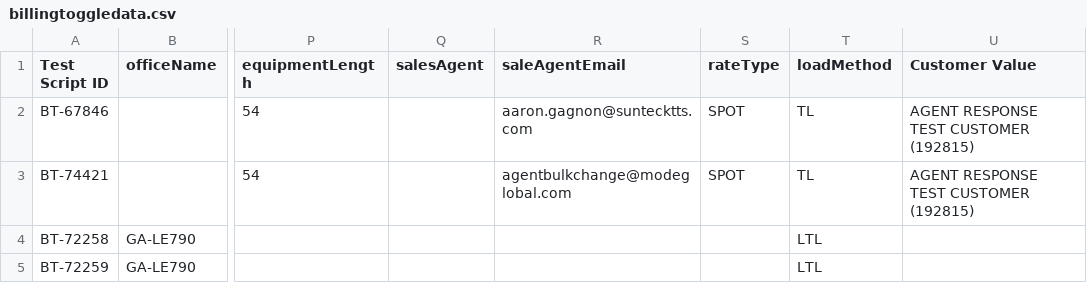
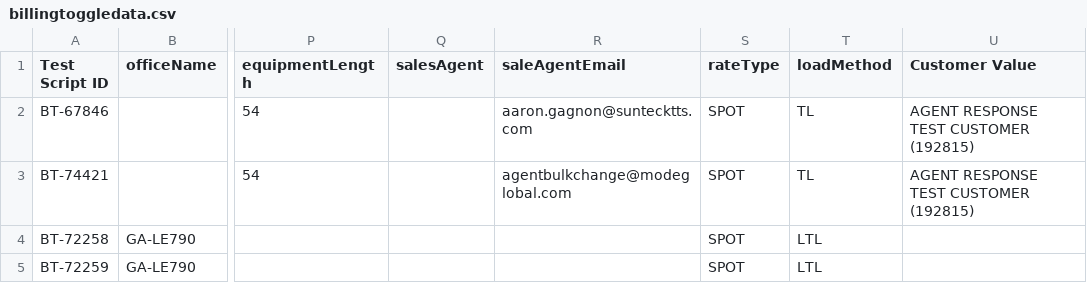
Before and after one commit to ajain-mode/Playwright_Agent, a CSV file: src/data/billingtoggle/billingtoggledata.csv, drawn as a sheet; only a part is shown, gaps mark what is left out; the diff names each change by its address in the sheet, - before the commit and + after, or states it on an @@ line.

```diff
--- a/src/data/billingtoggle/billingtoggledata.csv
+++ b/src/data/billingtoggle/billingtoggledata.csv
-S4:S5 (rateType): (empty)
+S4:S5 (rateType): SPOT
```
Also changed, not shown: src/agent/examples/sample-testcases.csv, 19 other files.
